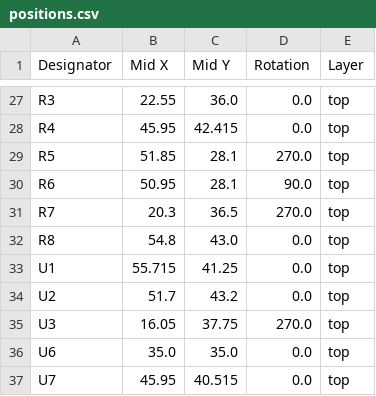
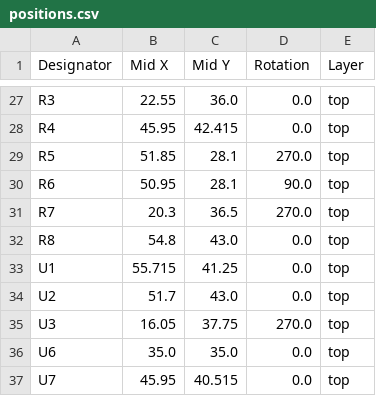
Before and after one commit to revk/ESP32-LED, a CSV file: PCB/LEDR/production/positions.csv, drawn as a sheet; only a part is shown, gaps mark what is left out.

```diff
--- a/PCB/LEDR/production/positions.csv
+++ b/PCB/LEDR/production/positions.csv
@@ -33,3 +33,3 @@ R8,54.8,43.0,0.0,top
 U1,55.715,41.25,0.0,top
-U2,51.7,43.2,0.0,top
+U2,51.7,43.0,0.0,top
 U3,16.05,37.75,270.0,top
```
Also changed, not shown: 4 other files.
